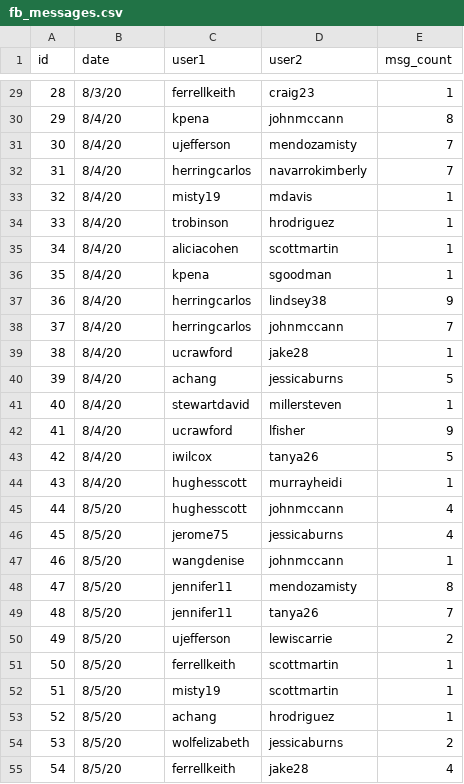
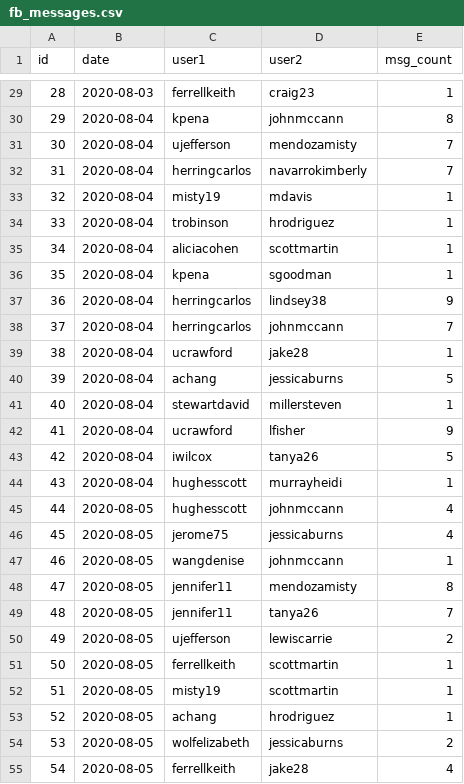
Before and after one commit to otwn/SQL-practice, a CSV file: data/fb_messages.csv, drawn as a sheet; only a part is shown, gaps mark what is left out; the diff covers the shown part only.

```diff
--- a/data/fb_messages.csv
+++ b/data/fb_messages.csv
@@ -29,27 +29,27 @@
-28,8/3/20,ferrellkeith,craig23,1
-29,8/4/20,kpena,johnmccann,8
-30,8/4/20,ujefferson,mendozamisty,7
-31,8/4/20,herringcarlos,navarrokimberly,7
-32,8/4/20,misty19,mdavis,1
-33,8/4/20,trobinson,hrodriguez,1
-34,8/4/20,aliciacohen,scottmartin,1
-35,8/4/20,kpena,sgoodman,1
-36,8/4/20,herringcarlos,lindsey38,9
-37,8/4/20,herringcarlos,johnmccann,7
-38,8/4/20,ucrawford,jake28,1
-39,8/4/20,achang,jessicaburns,5
-40,8/4/20,stewartdavid,millersteven,1
-41,8/4/20,ucrawford,lfisher,9
-42,8/4/20,iwilcox,tanya26,5
-43,8/4/20,hughesscott,murrayheidi,1
-44,8/5/20,hughesscott,johnmccann,4
-45,8/5/20,jerome75,jessicaburns,4
-46,8/5/20,wangdenise,johnmccann,1
-47,8/5/20,jennifer11,mendozamisty,8
-48,8/5/20,jennifer11,tanya26,7
-49,8/5/20,ujefferson,lewiscarrie,2
-50,8/5/20,ferrellkeith,scottmartin,1
-51,8/5/20,misty19,scottmartin,1
-52,8/5/20,achang,hrodriguez,1
-53,8/5/20,wolfelizabeth,jessicaburns,2
-54,8/5/20,ferrellkeith,jake28,4
+28,2020-08-03,ferrellkeith,craig23,1
+29,2020-08-04,kpena,johnmccann,8
+30,2020-08-04,ujefferson,mendozamisty,7
+31,2020-08-04,herringcarlos,navarrokimberly,7
+32,2020-08-04,misty19,mdavis,1
+33,2020-08-04,trobinson,hrodriguez,1
+34,2020-08-04,aliciacohen,scottmartin,1
+35,2020-08-04,kpena,sgoodman,1
+36,2020-08-04,herringcarlos,lindsey38,9
+37,2020-08-04,herringcarlos,johnmccann,7
+38,2020-08-04,ucrawford,jake28,1
+39,2020-08-04,achang,jessicaburns,5
+40,2020-08-04,stewartdavid,millersteven,1
+41,2020-08-04,ucrawford,lfisher,9
+42,2020-08-04,iwilcox,tanya26,5
+43,2020-08-04,hughesscott,murrayheidi,1
+44,2020-08-05,hughesscott,johnmccann,4
+45,2020-08-05,jerome75,jessicaburns,4
+46,2020-08-05,wangdenise,johnmccann,1
+47,2020-08-05,jennifer11,mendozamisty,8
+48,2020-08-05,jennifer11,tanya26,7
+49,2020-08-05,ujefferson,lewiscarrie,2
+50,2020-08-05,ferrellkeith,scottmartin,1
+51,2020-08-05,misty19,scottmartin,1
+52,2020-08-05,achang,hrodriguez,1
+53,2020-08-05,wolfelizabeth,jessicaburns,2
+54,2020-08-05,ferrellkeith,jake28,4
```
Also changed, not shown: 73 edited cells elsewhere in this file, data/fb_confirmers.csv.
